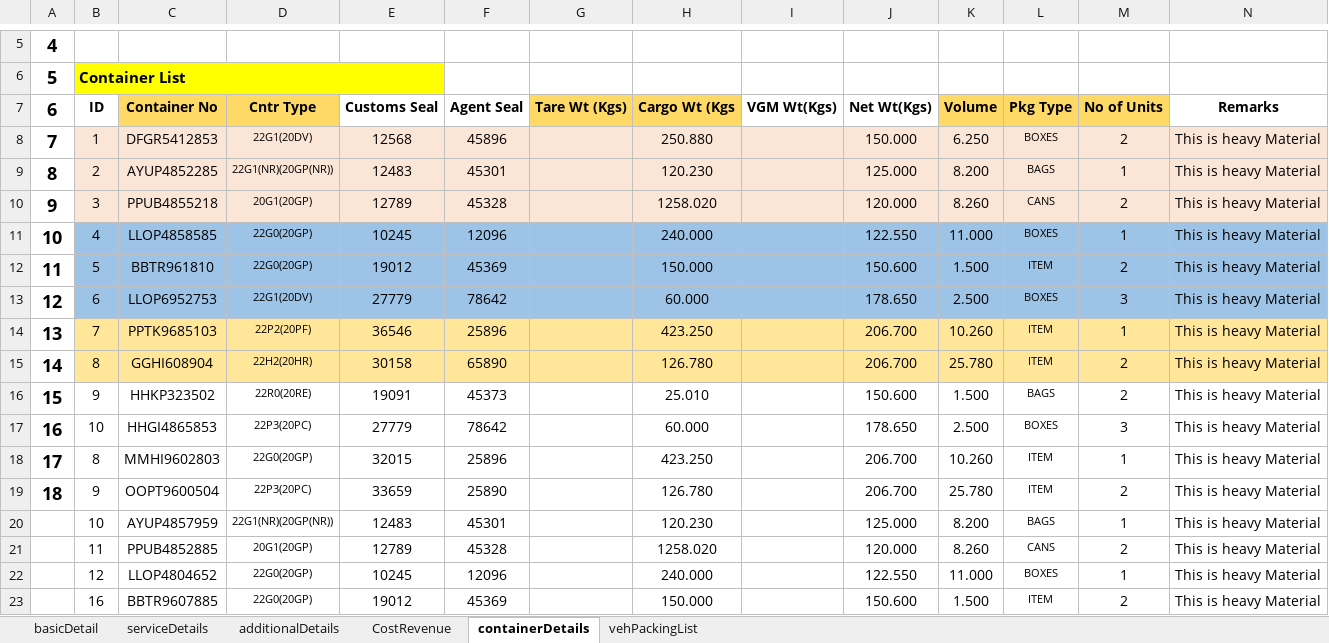
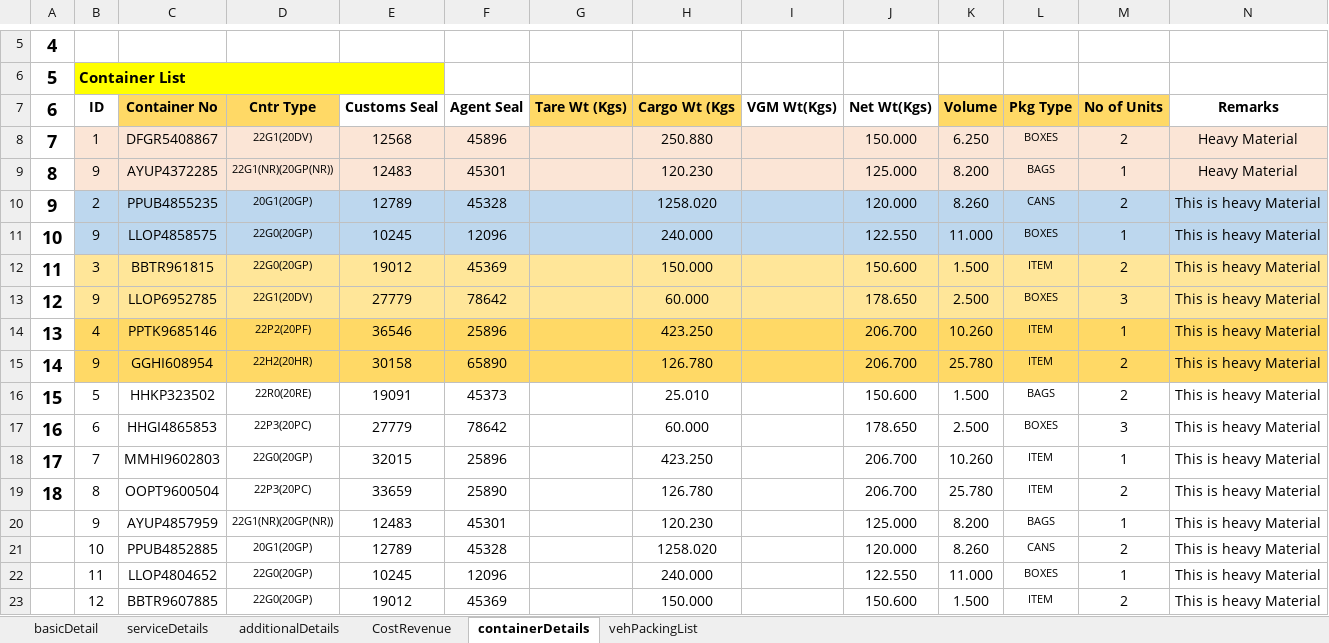
Before and after one commit to LaxmanJBM/MaintainBooking, an Excel workbook: Test_Data/sample_Test.xlsx, sheet containerDetails, drawn as a sheet; only a part is shown, gaps mark what is left out; values as stored, in another font and other column widths than the file's, no borders; the diff names each change by its address in the sheet, - before the commit and + after, or states it on an @@ line.

```diff
--- a/Test_Data/sample_Test.xlsx (sheet containerDetails)
+++ b/Test_Data/sample_Test.xlsx (sheet containerDetails)
-C8: DFGR5412853
+C8: DFGR5408867
-N8:N9: This is heavy Material
+N8:N9: Heavy Material
-B9: 2
+B9: 9
-C9: AYUP4852285
+C9: AYUP4372285
-B10: 3
+B10: 2
-B10:N10 fill: #FBE5D6
+B10:N10 fill: #BDD7EE
-C10: PPUB4855218
+C10: PPUB4855235
-B11: 4
+B11: 9
-B11:N11 fill: #9DC3E6
+B11:N11 fill: #BDD7EE
-C11: LLOP4858585
+C11: LLOP4858575
-B12: 5
+B12: 3
-B12:N13 fill: #9DC3E6
+B12:N13 fill: #FFE699
-C12: BBTR961810
+C12: BBTR961815
-B13: 6
+B13: 9
-C13: LLOP6952753
+C13: LLOP6952785
-B14: 7
+B14: 4
-B14:N15 fill: #FFE699
+B14:N15 fill: #FFD966
-C14: PPTK9685103
+C14: PPTK9685146
-B15: 8
+B15: 9
-C15: GGHI608904
+C15: GGHI608954
-B16: 9
+B16: 5
-B17: 10
+B17: 6
-B18: 8
+B18: 7
-B19: 9
+B19: 8
-B20: 10
+B20: 9
-B21: 11
+B21: 10
-B22: 12
+B22: 11
-B23: 16
+B23: 12
```
Also changed, not shown: sheet basicDetail, sheet CostRevenue, sheet vehPackingList, sheet serviceDetails, sheet additionalDetails, 11 other files.
